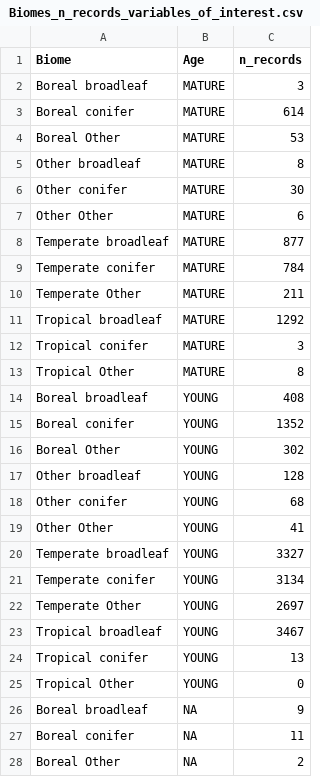
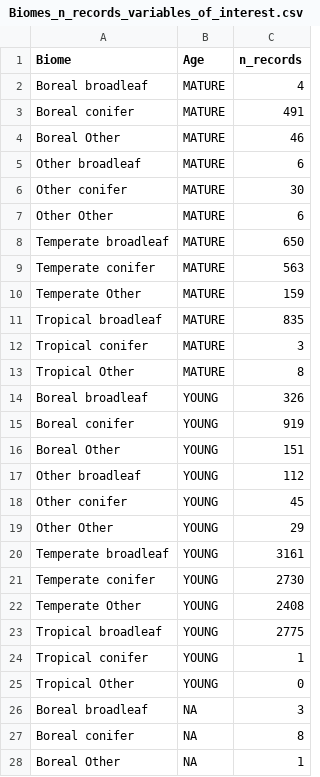
Before and after one commit to forc-db/ERL-review, a CSV file: manuscript/tables_figures/Biomes_n_records_variables_of_interest.csv, drawn as a sheet; only a part is shown; the diff covers the shown part only.

```diff
--- a/manuscript/tables_figures/Biomes_n_records_variables_of_interest.csv
+++ b/manuscript/tables_figures/Biomes_n_records_variables_of_interest.csv
@@ -1,28 +1,28 @@
 "Biome","Age","n_records"
-"Boreal broadleaf","MATURE",3
-"Boreal conifer","MATURE",614
-"Boreal Other","MATURE",53
-"Other broadleaf","MATURE",8
+"Boreal broadleaf","MATURE",4
+"Boreal conifer","MATURE",491
+"Boreal Other","MATURE",46
+"Other broadleaf","MATURE",6
 "Other conifer","MATURE",30
 "Other Other","MATURE",6
-"Temperate broadleaf","MATURE",877
-"Temperate conifer","MATURE",784
-"Temperate Other","MATURE",211
-"Tropical broadleaf","MATURE",1292
+"Temperate broadleaf","MATURE",650
+"Temperate conifer","MATURE",563
+"Temperate Other","MATURE",159
+"Tropical broadleaf","MATURE",835
 "Tropical conifer","MATURE",3
 "Tropical Other","MATURE",8
-"Boreal broadleaf","YOUNG",408
-"Boreal conifer","YOUNG",1352
-"Boreal Other","YOUNG",302
-"Other broadleaf","YOUNG",128
-"Other conifer","YOUNG",68
-"Other Other","YOUNG",41
-"Temperate broadleaf","YOUNG",3327
-"Temperate conifer","YOUNG",3134
-"Temperate Other","YOUNG",2697
-"Tropical broadleaf","YOUNG",3467
-"Tropical conifer","YOUNG",13
+"Boreal broadleaf","YOUNG",326
+"Boreal conifer","YOUNG",919
+"Boreal Other","YOUNG",151
+"Other broadleaf","YOUNG",112
+"Other conifer","YOUNG",45
+"Other Other","YOUNG",29
+"Temperate broadleaf","YOUNG",3161
+"Temperate conifer","YOUNG",2730
+"Temperate Other","YOUNG",2408
+"Tropical broadleaf","YOUNG",2775
+"Tropical conifer","YOUNG",1
 "Tropical Other","YOUNG",0
-"Boreal broadleaf",NA,9
-"Boreal conifer",NA,11
-"Boreal Other",NA,2
+"Boreal broadleaf",NA,3
+"Boreal conifer",NA,8
+"Boreal Other",NA,1
```
Also changed, not shown: 7 edited cells elsewhere in this file, manuscript/tables_figures/C_variables.csv, 4 other files.
